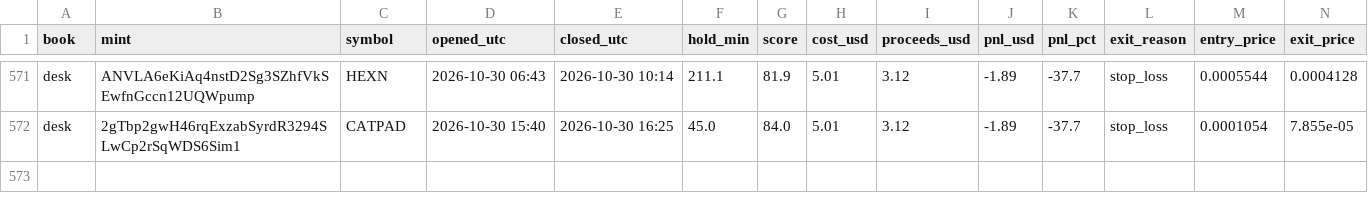
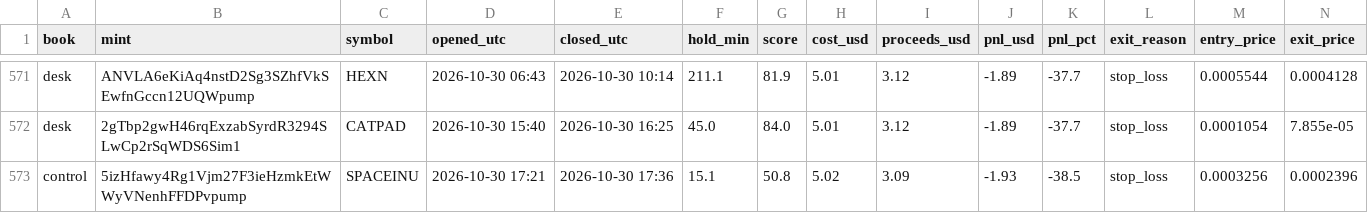
Before and after one commit to adarshapadhan/padhan-paper-desk, a CSV file: data/trades.csv, drawn as a sheet; only a part is shown, gaps mark what is left out; rows hold the shown columns only; the diff names each change by its address in the sheet, - before the commit and + after, or states it on an @@ line.

```diff
--- a/data/trades.csv
+++ b/data/trades.csv
+row 573: control | 5izHfawy4Rg1Vjm27F3ieHzmkEtWWyVNenhFFDPvpump | SPACEINU | 2026-10-30 17:21 | 2026-10-30 17:36 | 15.1 | 50.8 | 5.02 | 3.09 | -1.93 | -38.5 | stop_loss | 0.0003256 | 0.0002396
```
Also changed, not shown: data/equity.csv, 4 other files.
